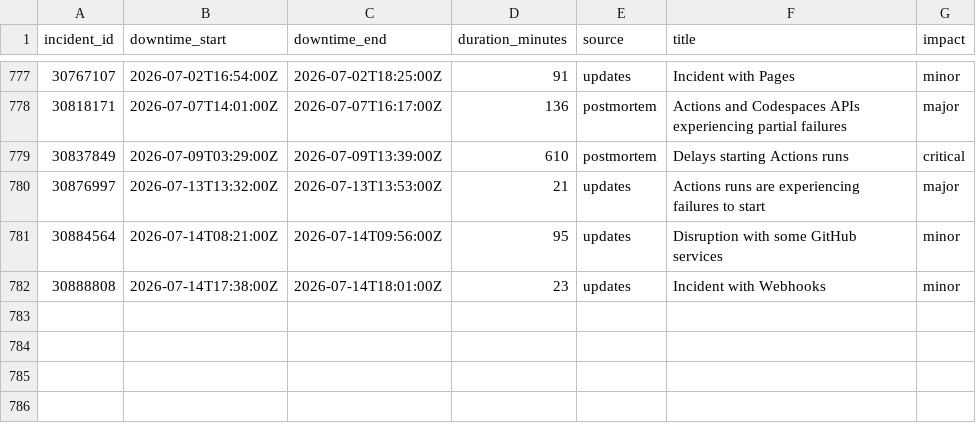
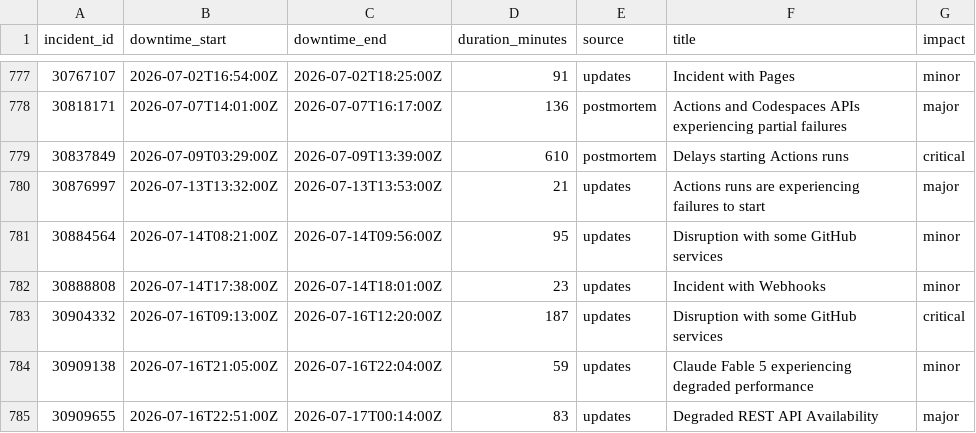
Before and after one commit to paradise-runner/feels-like-github-status, a CSV file: parsed/downtime_windows.csv, drawn as a sheet; only a part is shown, gaps mark what is left out; the diff names each change by its address in the sheet, - before the commit and + after, or states it on an @@ line.

```diff
--- a/parsed/downtime_windows.csv
+++ b/parsed/downtime_windows.csv
+row 783: 30904332 | 2026-07-16T09:13:00Z | 2026-07-16T12:20:00Z | 187 | updates | Disruption with some GitHub services | critical
+row 784: 30909138 | 2026-07-16T21:05:00Z | 2026-07-16T22:04:00Z | 59 | updates | Claude Fable 5 experiencing degraded performance | minor
+row 785: 30909655 | 2026-07-16T22:51:00Z | 2026-07-17T00:14:00Z | 83 | updates | Degraded REST API Availability | major
```
Also changed, not shown: parsed/segments.csv, 2 other files.
